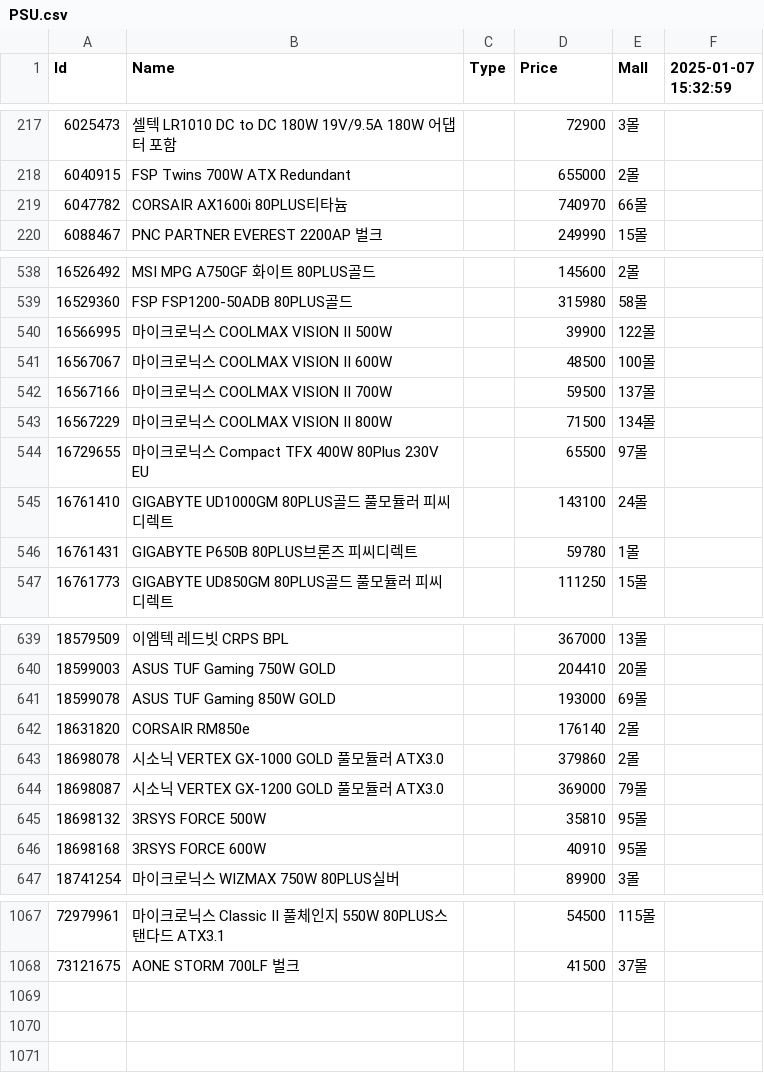
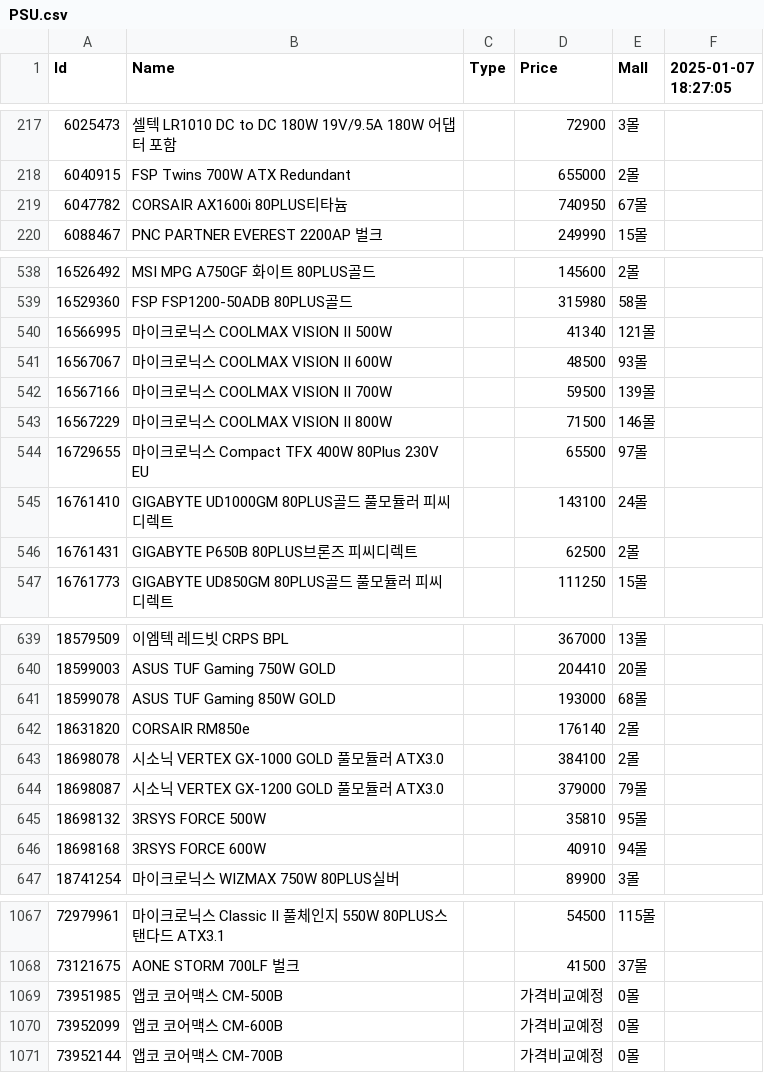
Before and after one commit to SSSSSSSSSSSSSSSSSSSSSSSSSSSSSSSSSSSSSun/Danawa-Crawler, a CSV file: crawl_data/PSU.csv, drawn as a sheet; only a part is shown, gaps mark what is left out; the diff covers the shown part only.

Commit message:
Bot - Auto Crawl | 2025-01-07 18:31:55

```diff
--- a/crawl_data/PSU.csv
+++ b/crawl_data/PSU.csv
@@ -1 +1 @@
-Id,Name,Type,Price,Mall,2025-01-07 15:32:59
+Id,Name,Type,Price,Mall,2025-01-07 18:27:05
@@ -218,3 +218,3 @@ Id,Name,Type,Price,Mall,2025-01-07 15:32:59
 6040915,FSP Twins 700W ATX Redundant,,655000,2몰,
-6047782,CORSAIR AX1600i 80PLUS티타늄,,740970,66몰,
+6047782,CORSAIR AX1600i 80PLUS티타늄,,740950,67몰,
 6088467,PNC PARTNER EVEREST 2200AP 벌크,,249990,15몰,
@@ -539,9 +539,9 @@ Id,Name,Type,Price,Mall,2025-01-07 15:32:59
 16529360,FSP FSP1200-50ADB 80PLUS골드,,315980,58몰,
-16566995,마이크로닉스 COOLMAX VISION II 500W,,39900,122몰,
-16567067,마이크로닉스 COOLMAX VISION II 600W,,48500,100몰,
-16567166,마이크로닉스 COOLMAX VISION II 700W,,59500,137몰,
-16567229,마이크로닉스 COOLMAX VISION II 800W,,71500,134몰,
+16566995,마이크로닉스 COOLMAX VISION II 500W,,41340,121몰,
+16567067,마이크로닉스 COOLMAX VISION II 600W,,48500,93몰,
+16567166,마이크로닉스 COOLMAX VISION II 700W,,59500,139몰,
+16567229,마이크로닉스 COOLMAX VISION II 800W,,71500,146몰,
 16729655,마이크로닉스 Compact TFX 400W 80Plus 230V EU,,65500,97몰,
 16761410,GIGABYTE UD1000GM 80PLUS골드 풀모듈러 피씨디렉트,,143100,24몰,
-16761431,GIGABYTE P650B 80PLUS브론즈 피씨디렉트,,59780,1몰,
+16761431,GIGABYTE P650B 80PLUS브론즈 피씨디렉트,,62500,2몰,
 16761773,GIGABYTE UD850GM 80PLUS골드 풀모듈러 피씨디렉트,,111250,15몰,
@@ -640,8 +640,8 @@ Id,Name,Type,Price,Mall,2025-01-07 15:32:59
 18599003,ASUS TUF Gaming 750W GOLD,,204410,20몰,
-18599078,ASUS TUF Gaming 850W GOLD,,193000,69몰,
+18599078,ASUS TUF Gaming 850W GOLD,,193000,68몰,
 18631820,CORSAIR RM850e,,176140,2몰,
-18698078,시소닉 VERTEX GX-1000 GOLD 풀모듈러 ATX3.0,,379860,2몰,
-18698087,시소닉 VERTEX GX-1200 GOLD 풀모듈러 ATX3.0,,369000,79몰,
+18698078,시소닉 VERTEX GX-1000 GOLD 풀모듈러 ATX3.0,,384100,2몰,
+18698087,시소닉 VERTEX GX-1200 GOLD 풀모듈러 ATX3.0,,379000,79몰,
 18698132,3RSYS FORCE 500W,,35810,95몰,
-18698168,3RSYS FORCE 600W,,40910,95몰,
+18698168,3RSYS FORCE 600W,,40910,94몰,
 18741254,마이크로닉스 WIZMAX 750W 80PLUS실버,,89900,3몰,
@@ -1068 +1068,4 @@ Id,Name,Type,Price,Mall,2025-01-07 15:32:59
 73121675,AONE STORM 700LF 벌크,,41500,37몰,
+73951985,앱코 코어맥스 CM-500B,,가격비교예정,0몰,
+73952099,앱코 코어맥스 CM-600B,,가격비교예정,0몰,
+73952144,앱코 코어맥스 CM-700B,,가격비교예정,0몰,
```
Also changed, not shown: 51 edited cells elsewhere in this file, crawl_data/Case.csv, crawl_data/Mainboard.csv, 7 other files.
